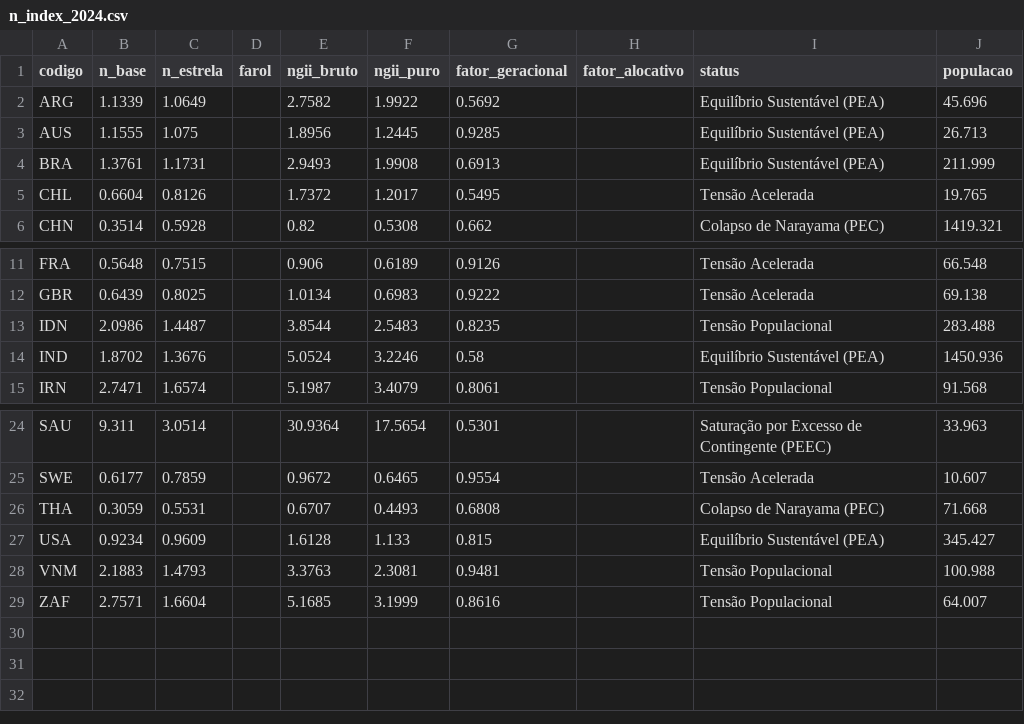
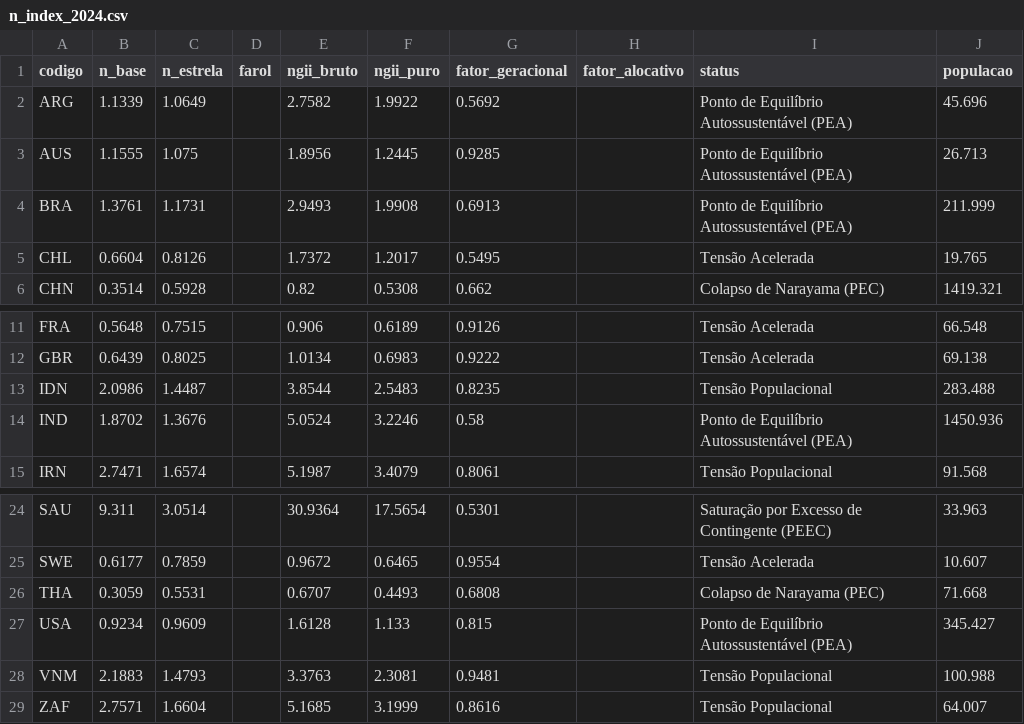
Before and after one commit to itibere-muarrek/Ainu-Narayama, a CSV file: data/processed/n_index_2024.csv, drawn as a sheet; only a part is shown, gaps mark what is left out.

```diff
--- a/data/processed/n_index_2024.csv
+++ b/data/processed/n_index_2024.csv
@@ -1,5 +1,5 @@
 codigo,n_base,n_estrela,farol,ngii_bruto,ngii_puro,fator_geracional,fator_alocativo,status,populacao
-ARG,1.1339,1.0649,,2.7582,1.9922,0.5692,,Equilíbrio Sustentável (PEA),45.696
-AUS,1.1555,1.075,,1.8956,1.2445,0.9285,,Equilíbrio Sustentável (PEA),26.713
-BRA,1.3761,1.1731,,2.9493,1.9908,0.6913,,Equilíbrio Sustentável (PEA),211.999
+ARG,1.1339,1.0649,,2.7582,1.9922,0.5692,,Ponto de Equilíbrio Autossustentável (PEA),45.696
+AUS,1.1555,1.075,,1.8956,1.2445,0.9285,,Ponto de Equilíbrio Autossustentável (PEA),26.713
+BRA,1.3761,1.1731,,2.9493,1.9908,0.6913,,Ponto de Equilíbrio Autossustentável (PEA),211.999
 CHL,0.6604,0.8126,,1.7372,1.2017,0.5495,,Tensão Acelerada,19.765
@@ -13,3 +13,3 @@ GBR,0.6439,0.8025,,1.0134,0.6983,0.9222,,Tensão Acelerada,69.138
 IDN,2.0986,1.4487,,3.8544,2.5483,0.8235,,Tensão Populacional,283.488
-IND,1.8702,1.3676,,5.0524,3.2246,0.58,,Equilíbrio Sustentável (PEA),1450.936
+IND,1.8702,1.3676,,5.0524,3.2246,0.58,,Ponto de Equilíbrio Autossustentável (PEA),1450.936
 IRN,2.7471,1.6574,,5.1987,3.4079,0.8061,,Tensão Populacional,91.568
@@ -26,3 +26,3 @@ SWE,0.6177,0.7859,,0.9672,0.6465,0.9554,,Tensão Acelerada,10.607
 THA,0.3059,0.5531,,0.6707,0.4493,0.6808,,Colapso de Narayama (PEC),71.668
-USA,0.9234,0.9609,,1.6128,1.133,0.815,,Equilíbrio Sustentável (PEA),345.427
+USA,0.9234,0.9609,,1.6128,1.133,0.815,,Ponto de Equilíbrio Autossustentável (PEA),345.427
 VNM,2.1883,1.4793,,3.3763,2.3081,0.9481,,Tensão Populacional,100.988
```
Also changed, not shown: 7 other files.
